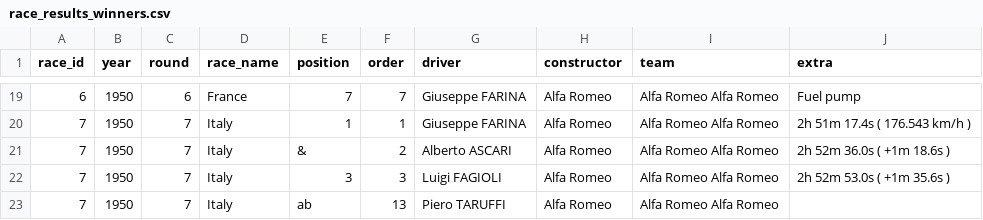
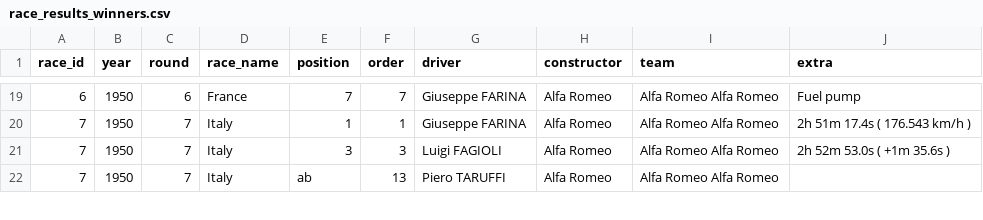
Before and after one commit to lennymd/formulaOne, a CSV file: _analysis/data/output/race_results_winners.csv, drawn as a sheet; only a part is shown, gaps mark what is left out; the diff names each change by its address in the sheet, - before the commit and + after, or states it on an @@ line.

Commit message:
when filling in shared drives, wrong team was added, fixed script, will now run again

```diff
--- a/_analysis/data/output/race_results_winners.csv
+++ b/_analysis/data/output/race_results_winners.csv
-row 21: 7 | 1950 | 7 | Italy | & | 2 | Alberto ASCARI | Alfa Romeo | Alfa Romeo Alfa Romeo | 2h 52m 36.0s ( +1m 18.6s )
```
Also changed, not shown: 5 other files.
